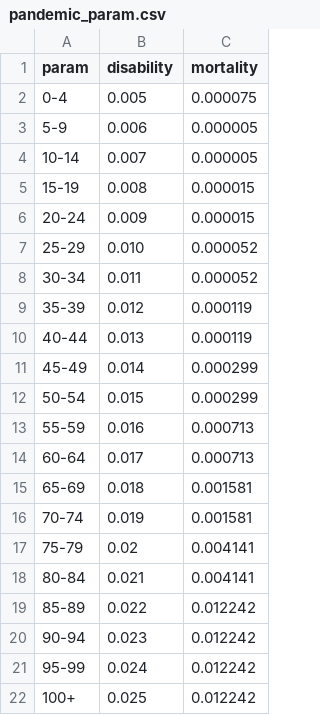
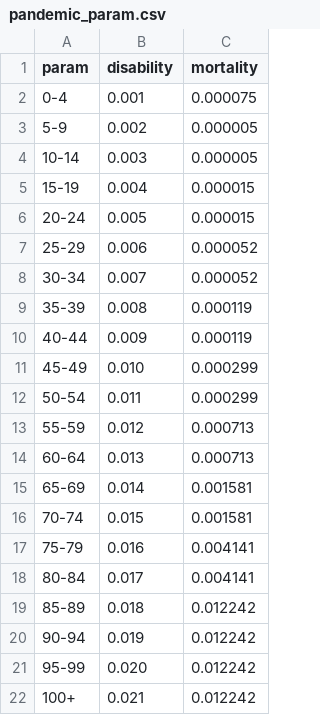
Before and after one commit to os-climate/witness-core, a CSV file: climateeconomics/data/pandemic_param.csv, drawn as a sheet.

Commit message:
pandemic data fixes
These changes now push pandemic mortality and disabilities through the model.  What they don't yet do is make it easy to upload new pandemic files to an existing model.

Any tips on whether/how to do the right thing with `population_discipline.py`?

Signed-off-by: Michael Tiemann <72577720+MichaelTiemannOSC@users.noreply.github.com>

```diff
--- a/climateeconomics/data/pandemic_param.csv
+++ b/climateeconomics/data/pandemic_param.csv
@@ -1,22 +1,22 @@
 param,disability,mortality
-0-4,0.005,0.000075
-5-9,0.006,0.000005
-10-14,0.007,0.000005
-15-19,0.008,0.000015
-20-24,0.009,0.000015
-25-29,0.010,0.000052
-30-34,0.011,0.000052
-35-39,0.012,0.000119
-40-44,0.013,0.000119
-45-49,0.014,0.000299
-50-54,0.015,0.000299
-55-59,0.016,0.000713
-60-64,0.017,0.000713
-65-69,0.018,0.001581
-70-74,0.019,0.001581
-75-79,0.02,0.004141
-80-84,0.021,0.004141
-85-89,0.022,0.012242
-90-94,0.023,0.012242
-95-99,0.024,0.012242
-100+,0.025,0.012242
+0-4,0.001,0.000075
+5-9,0.002,0.000005
+10-14,0.003,0.000005
+15-19,0.004,0.000015
+20-24,0.005,0.000015
+25-29,0.006,0.000052
+30-34,0.007,0.000052
+35-39,0.008,0.000119
+40-44,0.009,0.000119
+45-49,0.010,0.000299
+50-54,0.011,0.000299
+55-59,0.012,0.000713
+60-64,0.013,0.000713
+65-69,0.014,0.001581
+70-74,0.015,0.001581
+75-79,0.016,0.004141
+80-84,0.017,0.004141
+85-89,0.018,0.012242
+90-94,0.019,0.012242
+95-99,0.020,0.012242
+100+,0.021,0.012242
```
Also changed, not shown: 2 other files.
